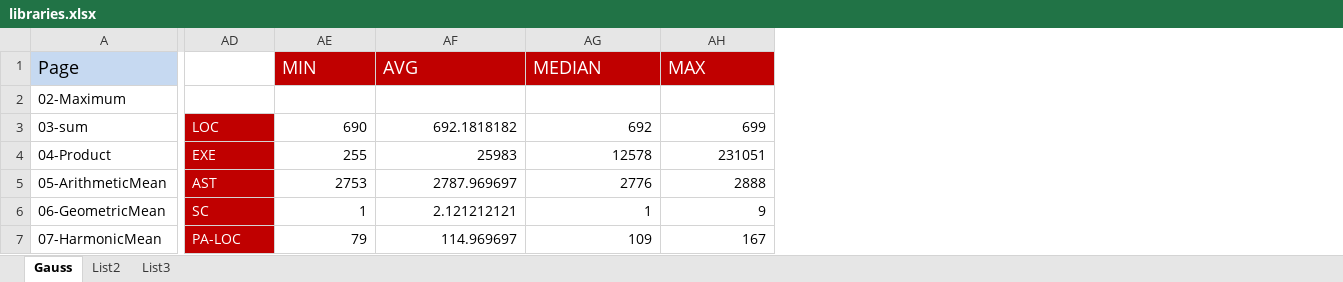
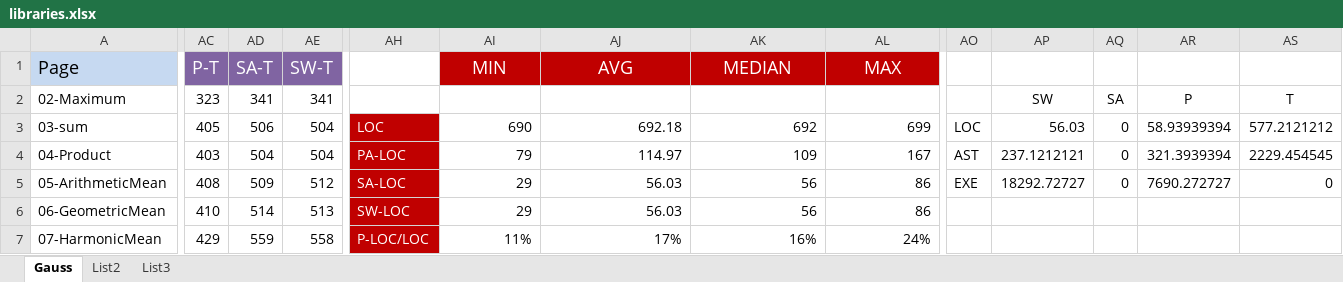
Before and after one commit to jomaras/Firecrow, an Excel workbook: evaluation/libraries/libraries.xlsx, sheet Gauss, drawn as a sheet; only a part is shown, gaps mark what is left out; values as stored, in another font and other column widths than the file's, no borders; charts and pictures not drawn; addresses are those after the commit; the diff covers the shown part only; the diff names each change by its address in the sheet, - before the commit and + after, or states it on an @@ line.

Commit message:
Libraries excel checkin

```diff
--- a/evaluation/libraries/libraries.xlsx (sheet Gauss)
+++ b/evaluation/libraries/libraries.xlsx (sheet Gauss)
+column AC (P-T), rows 2-7: 323 | 405 | 403 | 408 | 410 | 429
+column AD (SA-T), rows 2-7: 341 | 506 | 504 | 509 | 514 | 559
+column AE (SW-T), rows 2-7: 341 | 504 | 504 | 512 | 513 | 558
+column AO, rows 3-5: LOC | AST | EXE
+column AP, rows 2-5: SW | 56.03 | 237.1212121 | 18292.72727
+column AQ, rows 2-5: SA | 0 | 0 | 0
+column AR, rows 2-5: P | 58.93939394 | 321.3939394 | 7690.272727
+column AS, rows 2-5: T | 577.2121212 | 2229.454545 | 0
-AI1:AL1 alignment: left
+AI1:AL1 alignment: center
-AJ3 (AVG): 692.1818182
+AJ3 (AVG): 692.18
-AH4: EXE
+AH4: PA-LOC
-AI4 (MIN): 255
+AI4 (MIN): 79
-AJ4 (AVG): 25983
+AJ4 (AVG): 114.97
-AK4 (MEDIAN): 12578
+AK4 (MEDIAN): 109
-AL4 (MAX): 231051
+AL4 (MAX): 167
-AH5: AST
+AH5: SA-LOC
-AI5 (MIN): 2753
+AI5 (MIN): 29
-AJ5 (AVG): 2787.969697
+AJ5 (AVG): 56.03
-AK5 (MEDIAN): 2776
+AK5 (MEDIAN): 56
-AL5 (MAX): 2888
+AL5 (MAX): 86
-AH6: SC
+AH6: SW-LOC
-AI6 (MIN): 1
+AI6 (MIN): 29
-AJ6 (AVG): 2.121212121
+AJ6 (AVG): 56.03
-AK6 (MEDIAN): 1
+AK6 (MEDIAN): 56
-AL6 (MAX): 9
+AL6 (MAX): 86
-AH7: PA-LOC
+AH7: P-LOC/LOC
-AI7 (MIN): 79
+AI7 (MIN): 11%
-AJ7 (AVG): 114.969697
+AJ7 (AVG): 17%
-AK7 (MEDIAN): 109
+AK7 (MEDIAN): 16%
-AL7 (MAX): 167
+AL7 (MAX): 24%
```
Also changed, not shown: 3 added columns, 112 edited cells and cell formats elsewhere in this sheet, formulas that keep their value, charts or pictures.
